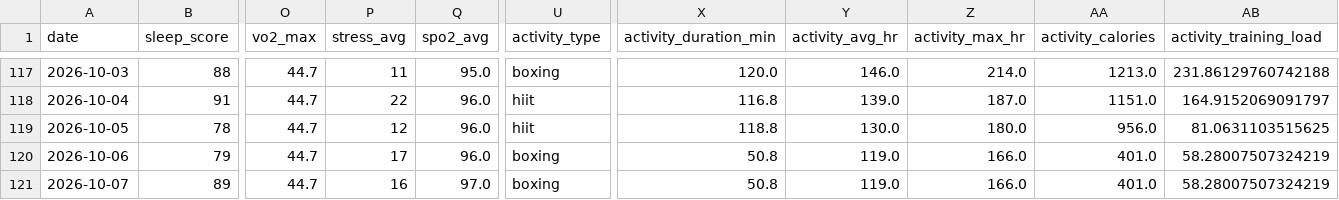
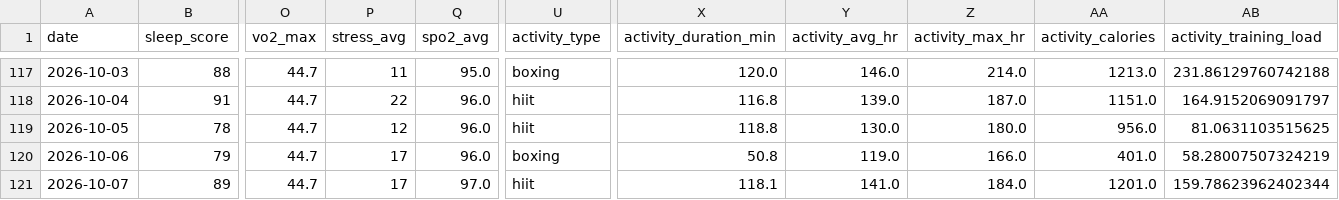
Before and after one commit to juliuskvx/julius-health, a CSV file: data/history.csv, drawn as a sheet; only a part is shown, gaps mark what is left out; the diff names each change by its address in the sheet, - before the commit and + after, or states it on an @@ line.

Commit message:
History update 2026-10-07

```diff
--- a/data/history.csv
+++ b/data/history.csv
-P121 (stress_avg): 16
+P121 (stress_avg): 17
-U121 (activity_type): boxing
+U121 (activity_type): hiit
-X121 (activity_duration_min): 50.8
+X121 (activity_duration_min): 118.1
-Y121 (activity_avg_hr): 119.0
+Y121 (activity_avg_hr): 141.0
-Z121 (activity_max_hr): 166.0
+Z121 (activity_max_hr): 184.0
-AA121 (activity_calories): 401.0
+AA121 (activity_calories): 1201.0
-AB121 (activity_training_load): 58.28007507324219
+AB121 (activity_training_load): 159.78623962402344
```
